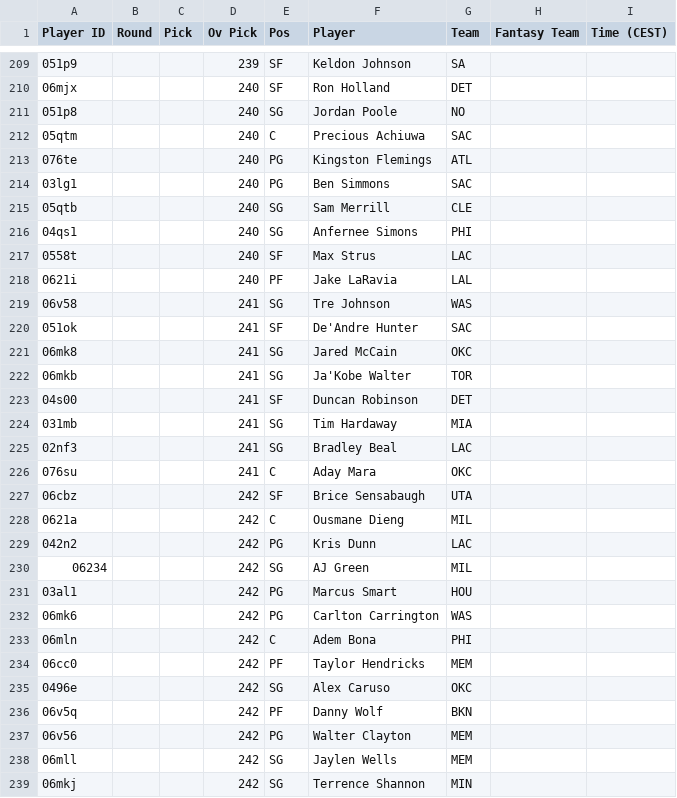
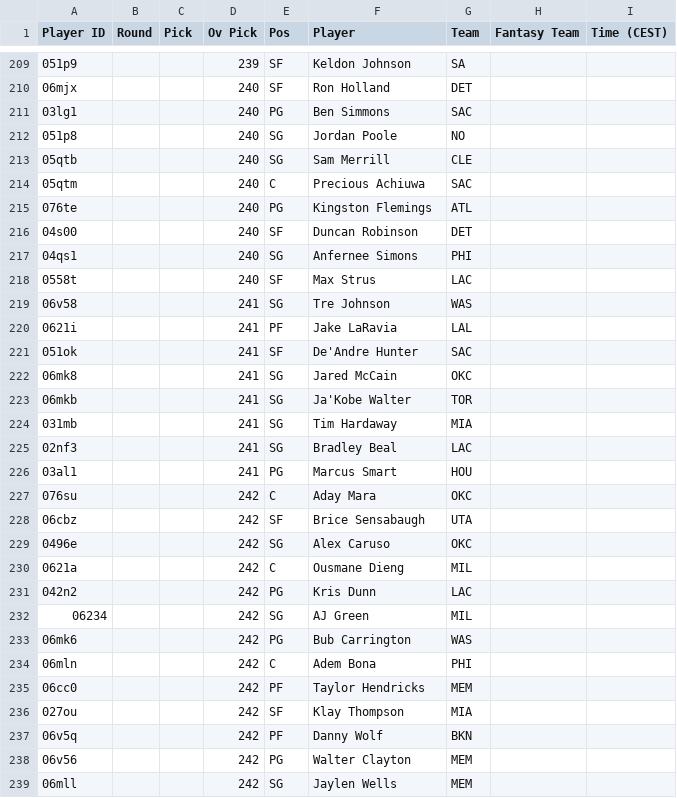
Before and after one commit to Pizzaratops/Taco-Tuesday-HQ, a CSV file: projections/data/fantrax-adp.csv, drawn as a sheet; only a part is shown, gaps mark what is left out; the shorter side is filled out with more unchanged rows; the diff covers the shown part only.

```diff
--- a/projections/data/fantrax-adp.csv
+++ b/projections/data/fantrax-adp.csv
@@ -210,11 +210,12 @@
 "06mjx","","","240","SF","Ron Holland","DET","",""
+"03lg1","","","240","PG","Ben Simmons","SAC","",""
 "051p8","","","240","SG","Jordan Poole","NO","",""
+"05qtb","","","240","SG","Sam Merrill","CLE","",""
 "05qtm","","","240","C","Precious Achiuwa","SAC","",""
 "076te","","","240","PG","Kingston Flemings","ATL","",""
-"03lg1","","","240","PG","Ben Simmons","SAC","",""
-"05qtb","","","240","SG","Sam Merrill","CLE","",""
+"04s00","","","240","SF","Duncan Robinson","DET","",""
 "04qs1","","","240","SG","Anfernee Simons","PHI","",""
 "0558t","","","240","SF","Max Strus","LAC","",""
-"0621i","","","240","PF","Jake LaRavia","LAL","",""
 "06v58","","","241","SG","Tre Johnson","WAS","",""
+"0621i","","","241","PF","Jake LaRavia","LAL","",""
 "051ok","","","241","SF","De'Andre Hunter","SAC","",""
@@ -222,7 +223,8 @@
 "06mkb","","","241","SG","Ja'Kobe Walter","TOR","",""
-"04s00","","","241","SF","Duncan Robinson","DET","",""
 "031mb","","","241","SG","Tim Hardaway","MIA","",""
 "02nf3","","","241","SG","Bradley Beal","LAC","",""
-"076su","","","241","C","Aday Mara","OKC","",""
+"03al1","","","241","PG","Marcus Smart","HOU","",""
+"076su","","","242","C","Aday Mara","OKC","",""
 "06cbz","","","242","SF","Brice Sensabaugh","UTA","",""
+"0496e","","","242","SG","Alex Caruso","OKC","",""
 "0621a","","","242","C","Ousmane Dieng","MIL","",""
@@ -230,7 +232,6 @@
 "06234","","","242","SG","AJ Green","MIL","",""
-"03al1","","","242","PG","Marcus Smart","HOU","",""
-"06mk6","","","242","PG","Carlton Carrington","WAS","",""
+"06mk6","","","242","PG","Bub Carrington","WAS","",""
 "06mln","","","242","C","Adem Bona","PHI","",""
 "06cc0","","","242","PF","Taylor Hendricks","MEM","",""
-"0496e","","","242","SG","Alex Caruso","OKC","",""
+"027ou","","","242","SF","Klay Thompson","MIA","",""
 "06v5q","","","242","PF","Danny Wolf","BKN","",""
```
Also changed, not shown: 4 added rows, 5 removed rows, 15 moved rows and 28 edited cells elsewhere in this file, 1 other file.
